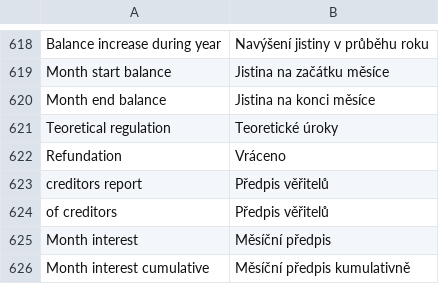
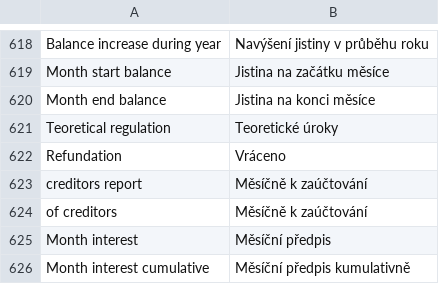
Before and after one commit to martinkulich/maur-creditors, a CSV file: data/translations/messages.csv, drawn as a sheet; only a part is shown, gaps mark what is left out.

```diff
--- a/data/translations/messages.csv
+++ b/data/translations/messages.csv
@@ -622,4 +622,4 @@ Teoretical regulation; Teoretické úroky
 Refundation;Vráceno
-creditors report; Předpis věřitelů
-of creditors; Předpis věřitelů
+creditors report; Měsíčně k zaúčtování
+of creditors; Měsíčně k zaúčtování
 Month interest; Měsíční předpis
```
Also changed, not shown: 3 other files.
